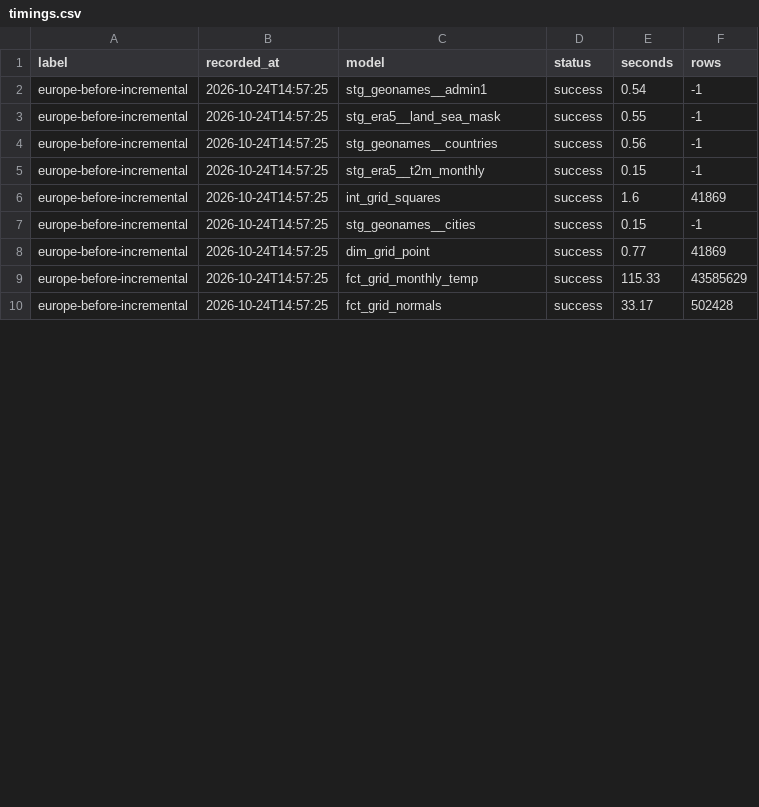
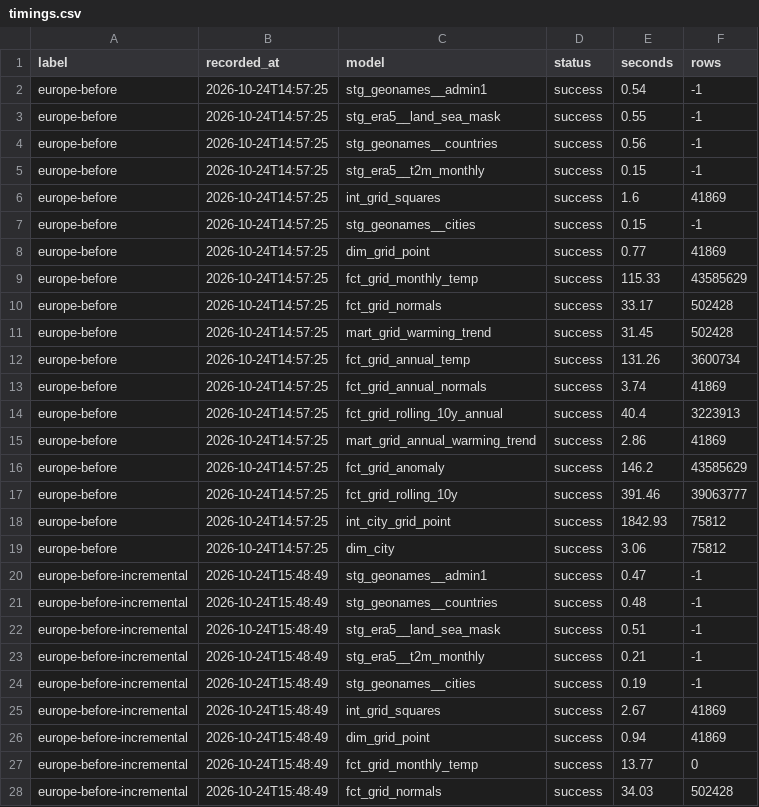
Before and after one commit to lomska/EuroWarmingMonitor, a CSV file: perf/timings.csv, drawn as a sheet; only a part is shown; the diff covers the shown part only.

Commit message:
Record Europe baseline (full and incremental build, app queries)

```diff
--- a/perf/timings.csv
+++ b/perf/timings.csv
@@ -1,10 +1,28 @@
 label,recorded_at,model,status,seconds,rows
-europe-before-incremental,2026-10-24T14:57:25,stg_geonames__admin1,success,0.54,-1
-europe-before-incremental,2026-10-24T14:57:25,stg_era5__land_sea_mask,success,0.55,-1
-europe-before-incremental,2026-10-24T14:57:25,stg_geonames__countries,success,0.56,-1
-europe-before-incremental,2026-10-24T14:57:25,stg_era5__t2m_monthly,success,0.15,-1
-europe-before-incremental,2026-10-24T14:57:25,int_grid_squares,success,1.6,41869
-europe-before-incremental,2026-10-24T14:57:25,stg_geonames__cities,success,0.15,-1
-europe-before-incremental,2026-10-24T14:57:25,dim_grid_point,success,0.77,41869
-europe-before-incremental,2026-10-24T14:57:25,fct_grid_monthly_temp,success,115.33,43585629
-europe-before-incremental,2026-10-24T14:57:25,fct_grid_normals,success,33.17,502428
+europe-before,2026-10-24T14:57:25,stg_geonames__admin1,success,0.54,-1
+europe-before,2026-10-24T14:57:25,stg_era5__land_sea_mask,success,0.55,-1
+europe-before,2026-10-24T14:57:25,stg_geonames__countries,success,0.56,-1
+europe-before,2026-10-24T14:57:25,stg_era5__t2m_monthly,success,0.15,-1
+europe-before,2026-10-24T14:57:25,int_grid_squares,success,1.6,41869
+europe-before,2026-10-24T14:57:25,stg_geonames__cities,success,0.15,-1
+europe-before,2026-10-24T14:57:25,dim_grid_point,success,0.77,41869
+europe-before,2026-10-24T14:57:25,fct_grid_monthly_temp,success,115.33,43585629
+europe-before,2026-10-24T14:57:25,fct_grid_normals,success,33.17,502428
+europe-before,2026-10-24T14:57:25,mart_grid_warming_trend,success,31.45,502428
+europe-before,2026-10-24T14:57:25,fct_grid_annual_temp,success,131.26,3600734
+europe-before,2026-10-24T14:57:25,fct_grid_annual_normals,success,3.74,41869
+europe-before,2026-10-24T14:57:25,fct_grid_rolling_10y_annual,success,40.4,3223913
+europe-before,2026-10-24T14:57:25,mart_grid_annual_warming_trend,success,2.86,41869
+europe-before,2026-10-24T14:57:25,fct_grid_anomaly,success,146.2,43585629
+europe-before,2026-10-24T14:57:25,fct_grid_rolling_10y,success,391.46,39063777
+europe-before,2026-10-24T14:57:25,int_city_grid_point,success,1842.93,75812
+europe-before,2026-10-24T14:57:25,dim_city,success,3.06,75812
+europe-before-incremental,2026-10-24T15:48:49,stg_geonames__admin1,success,0.47,-1
+europe-before-incremental,2026-10-24T15:48:49,stg_geonames__countries,success,0.48,-1
+europe-before-incremental,2026-10-24T15:48:49,stg_era5__land_sea_mask,success,0.51,-1
+europe-before-incremental,2026-10-24T15:48:49,stg_era5__t2m_monthly,success,0.21,-1
+europe-before-incremental,2026-10-24T15:48:49,stg_geonames__cities,success,0.19,-1
+europe-before-incremental,2026-10-24T15:48:49,int_grid_squares,success,2.67,41869
+europe-before-incremental,2026-10-24T15:48:49,dim_grid_point,success,0.94,41869
+europe-before-incremental,2026-10-24T15:48:49,fct_grid_monthly_temp,success,13.77,0
+europe-before-incremental,2026-10-24T15:48:49,fct_grid_normals,success,34.03,502428
```
Also changed, not shown: 18 edited cells elsewhere in this file, 1 other file.
